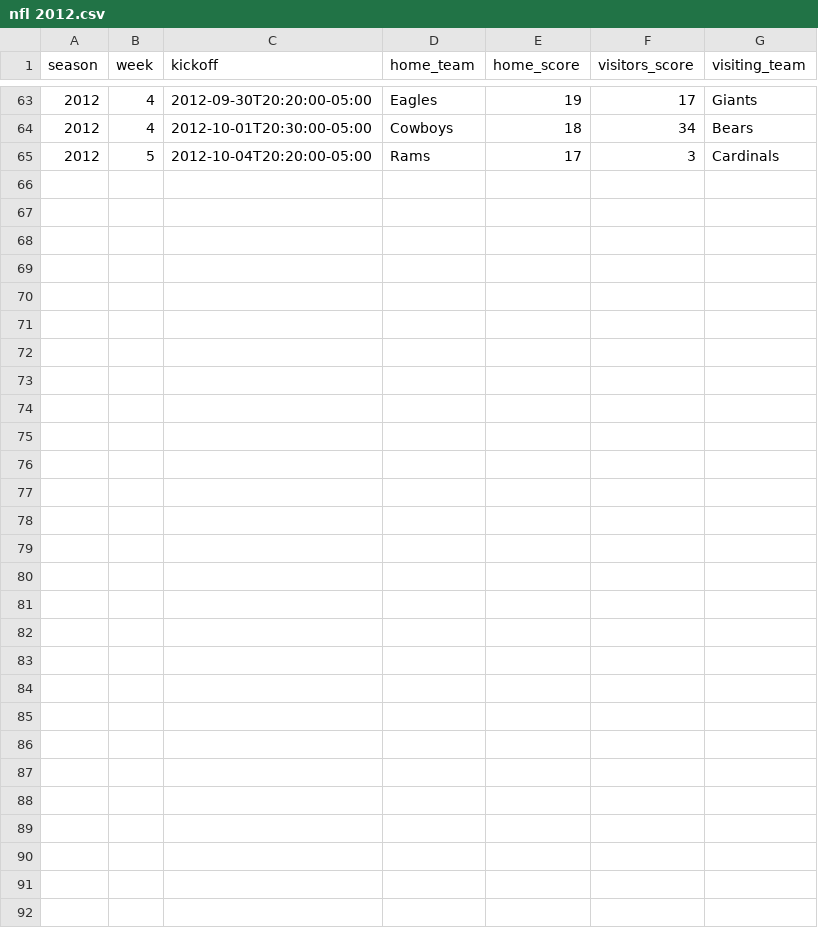
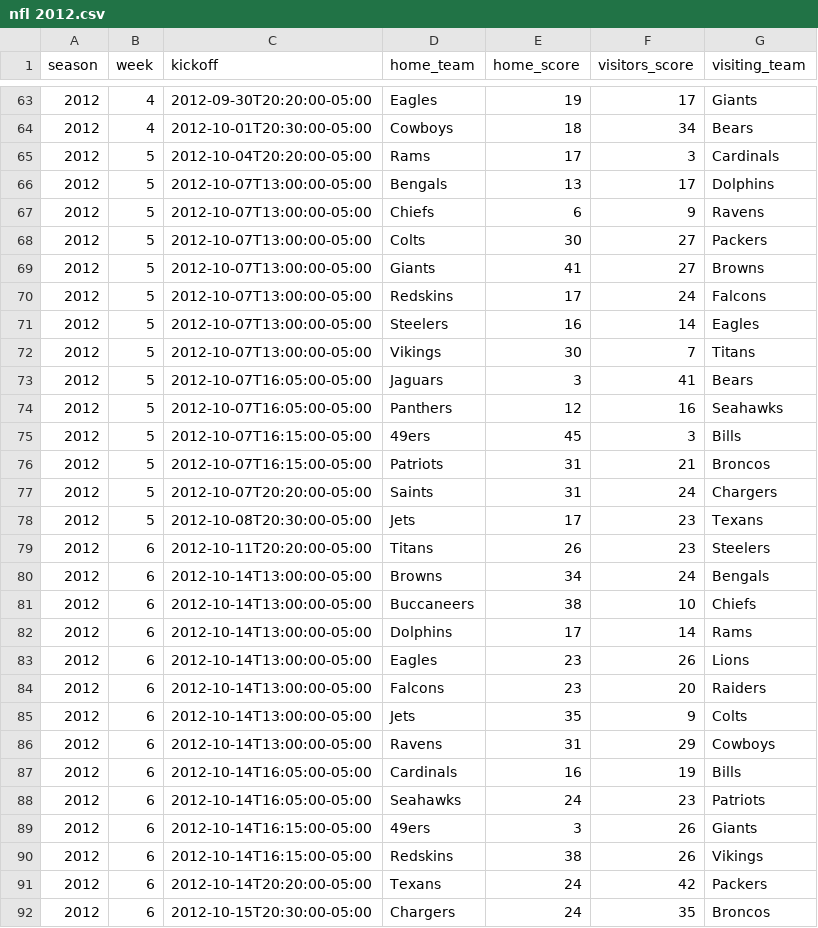
Before and after one commit to devstopfix/nfl_results, a CSV file: nfl 2012.csv, drawn as a sheet; only a part is shown, gaps mark what is left out; the diff names each change by its address in the sheet, - before the commit and + after, or states it on an @@ line.

Commit message:
NFL 2012 Week 6

```diff
--- a/nfl 2012.csv
+++ b/nfl 2012.csv
+row 66: 2012 | 5 | 2012-10-07T13:00:00-05:00 | Bengals | 13 | 17 | Dolphins
+row 67: 2012 | 5 | 2012-10-07T13:00:00-05:00 | Chiefs | 6 | 9 | Ravens
+row 68: 2012 | 5 | 2012-10-07T13:00:00-05:00 | Colts | 30 | 27 | Packers
+row 69: 2012 | 5 | 2012-10-07T13:00:00-05:00 | Giants | 41 | 27 | Browns
+row 70: 2012 | 5 | 2012-10-07T13:00:00-05:00 | Redskins | 17 | 24 | Falcons
+row 71: 2012 | 5 | 2012-10-07T13:00:00-05:00 | Steelers | 16 | 14 | Eagles
+row 72: 2012 | 5 | 2012-10-07T13:00:00-05:00 | Vikings | 30 | 7 | Titans
+row 73: 2012 | 5 | 2012-10-07T16:05:00-05:00 | Jaguars | 3 | 41 | Bears
+row 74: 2012 | 5 | 2012-10-07T16:05:00-05:00 | Panthers | 12 | 16 | Seahawks
+row 75: 2012 | 5 | 2012-10-07T16:15:00-05:00 | 49ers | 45 | 3 | Bills
+row 76: 2012 | 5 | 2012-10-07T16:15:00-05:00 | Patriots | 31 | 21 | Broncos
+row 77: 2012 | 5 | 2012-10-07T20:20:00-05:00 | Saints | 31 | 24 | Chargers
+row 78: 2012 | 5 | 2012-10-08T20:30:00-05:00 | Jets | 17 | 23 | Texans
+row 79: 2012 | 6 | 2012-10-11T20:20:00-05:00 | Titans | 26 | 23 | Steelers
+row 80: 2012 | 6 | 2012-10-14T13:00:00-05:00 | Browns | 34 | 24 | Bengals
+row 81: 2012 | 6 | 2012-10-14T13:00:00-05:00 | Buccaneers | 38 | 10 | Chiefs
+row 82: 2012 | 6 | 2012-10-14T13:00:00-05:00 | Dolphins | 17 | 14 | Rams
+row 83: 2012 | 6 | 2012-10-14T13:00:00-05:00 | Eagles | 23 | 26 | Lions
+row 84: 2012 | 6 | 2012-10-14T13:00:00-05:00 | Falcons | 23 | 20 | Raiders
+row 85: 2012 | 6 | 2012-10-14T13:00:00-05:00 | Jets | 35 | 9 | Colts
+row 86: 2012 | 6 | 2012-10-14T13:00:00-05:00 | Ravens | 31 | 29 | Cowboys
+row 87: 2012 | 6 | 2012-10-14T16:05:00-05:00 | Cardinals | 16 | 19 | Bills
+row 88: 2012 | 6 | 2012-10-14T16:05:00-05:00 | Seahawks | 24 | 23 | Patriots
+row 89: 2012 | 6 | 2012-10-14T16:15:00-05:00 | 49ers | 3 | 26 | Giants
+row 90: 2012 | 6 | 2012-10-14T16:15:00-05:00 | Redskins | 38 | 26 | Vikings
+row 91: 2012 | 6 | 2012-10-14T20:20:00-05:00 | Texans | 24 | 42 | Packers
+row 92: 2012 | 6 | 2012-10-15T20:30:00-05:00 | Chargers | 24 | 35 | Broncos
```
